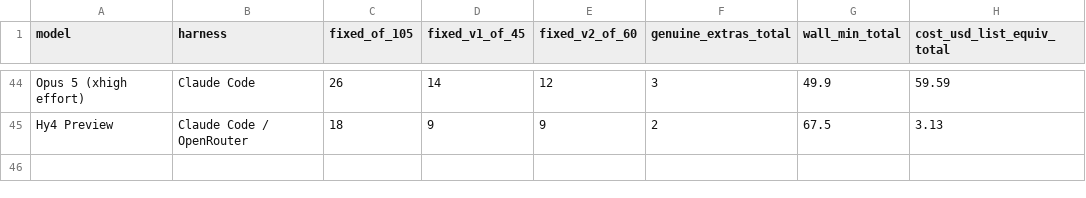
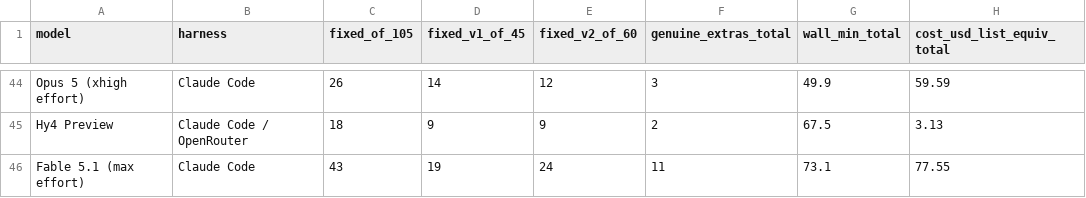
Before and after one commit to eoinmcgee1993/experiments, a CSV file: bug-hunt-bench/combined-scoreboard.csv, drawn as a sheet; only a part is shown, gaps mark what is left out; the diff names each change by its address in the sheet, - before the commit and + after, or states it on an @@ line.

```diff
--- a/bug-hunt-bench/combined-scoreboard.csv
+++ b/bug-hunt-bench/combined-scoreboard.csv
+row 46: Fable 5.1 (max effort) | Claude Code | 43 | 19 | 24 | 11 | 73.1 | 77.55
```
Also changed, not shown: bug-hunt-bench/coverage.csv, bug-hunt-bench/repo1-metrics.csv, 4 other files.
